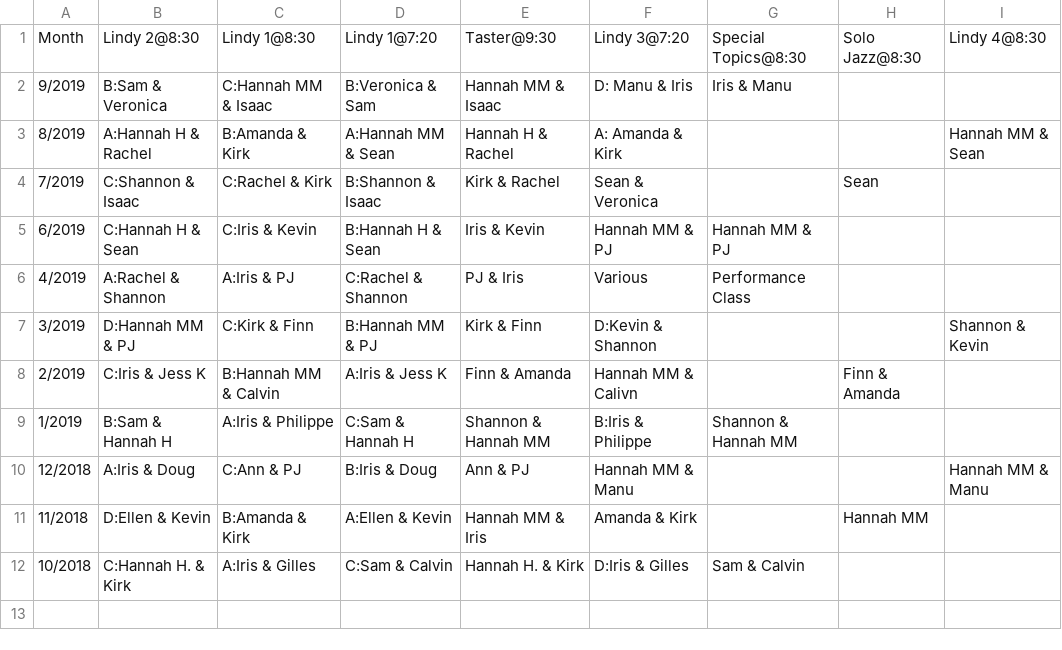
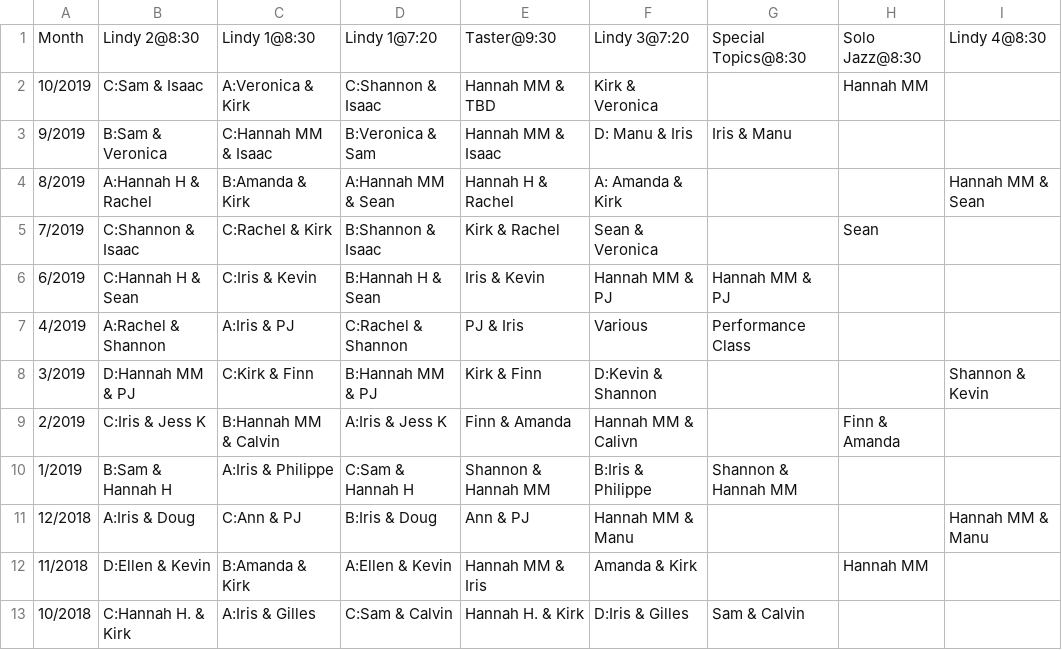
Before and after one commit to SugarPushCode/920-special-static, a CSV file: teacher_schedule.csv, drawn as a sheet.

Commit message:
October teachers

```diff
--- a/teacher_schedule.csv
+++ b/teacher_schedule.csv
@@ -1,2 +1,3 @@
 Month,      Lindy 2@8:30,       Lindy 1@8:30,         Lindy 1@7:20,       Taster@9:30,        Lindy 3@7:20,       Special Topics@8:30,    Solo Jazz@8:30, Lindy 4@8:30
+10/2019,    C:Sam & Isaac,      A:Veronica & Kirk,    C:Shannon & Isaac,  Hannah MM & TBD,    Kirk & Veronica,    ,                       Hannah MM,
 9/2019,     B:Sam & Veronica,   C:Hannah MM & Isaac,  B:Veronica & Sam,   Hannah MM & Isaac,  D: Manu & Iris,     Iris & Manu,,
```
